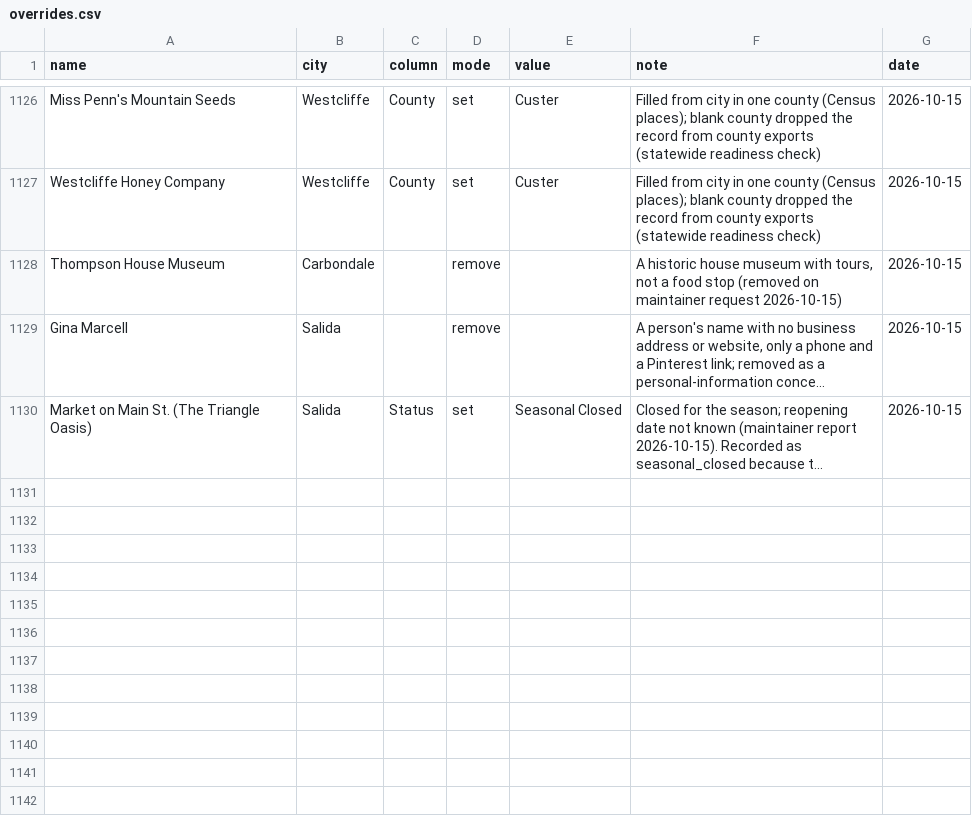
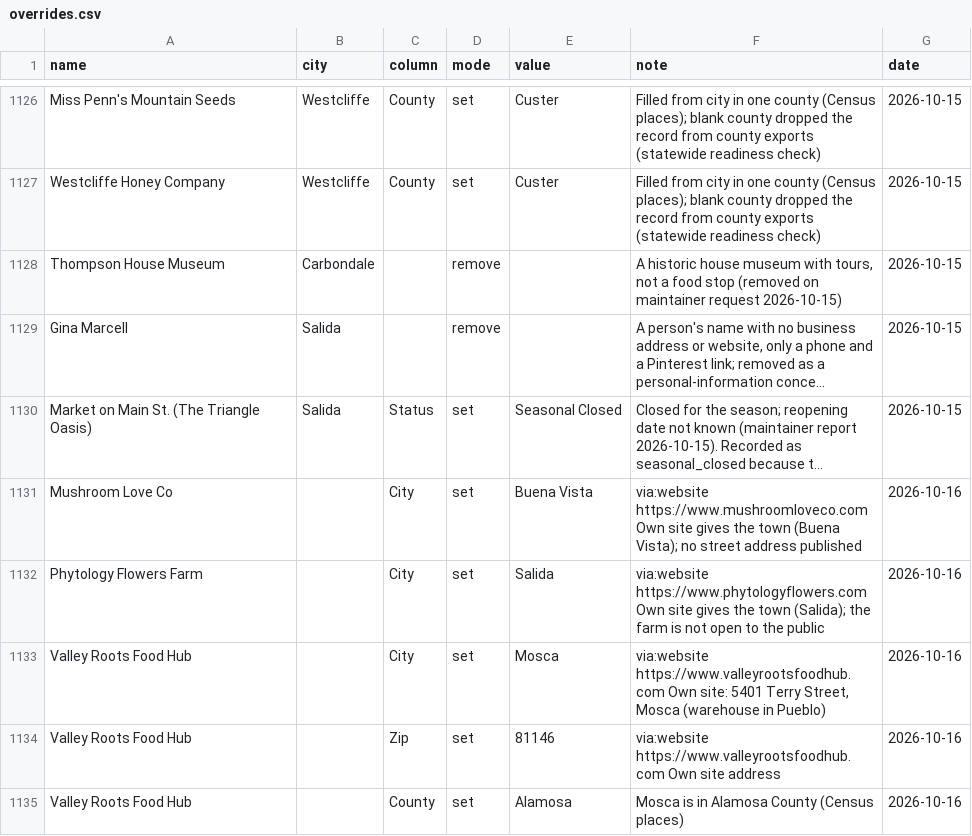
Before and after one commit to open-food-web/colorado-open-food-web, a CSV file: inputs/overrides.csv, drawn as a sheet; only a part is shown, gaps mark what is left out; long unchanged cells end in …; the diff names each change by its address in the sheet, - before the commit and + after, or states it on an @@ line.

```diff
--- a/inputs/overrides.csv
+++ b/inputs/overrides.csv
+row 1131: Mushroom Love Co |  | City | set | Buena Vista | via:website https://www.mushroomloveco.com Own site gives the town (Buena Vista); no street address published | 2026-10-16
+row 1132: Phytology Flowers Farm |  | City | set | Salida | via:website https://www.phytologyflowers.com Own site gives the town (Salida); the farm is not open to the public | 2026-10-16
+row 1133: Valley Roots Food Hub |  | City | set | Mosca | via:website https://www.valleyrootsfoodhub.com Own site: 5401 Terry Street, Mosca (warehouse in Pueblo) | 2026-10-16
+row 1134: Valley Roots Food Hub |  | Zip | set | 81146 | via:website https://www.valleyrootsfoodhub.com Own site address | 2026-10-16
+row 1135: Valley Roots Food Hub |  | County | set | Alamosa | Mosca is in Alamosa County (Census places) | 2026-10-16
```
Also changed, not shown: data/colorado/field_sources.csv, data/colorado/producers.csv, 9 other files.
